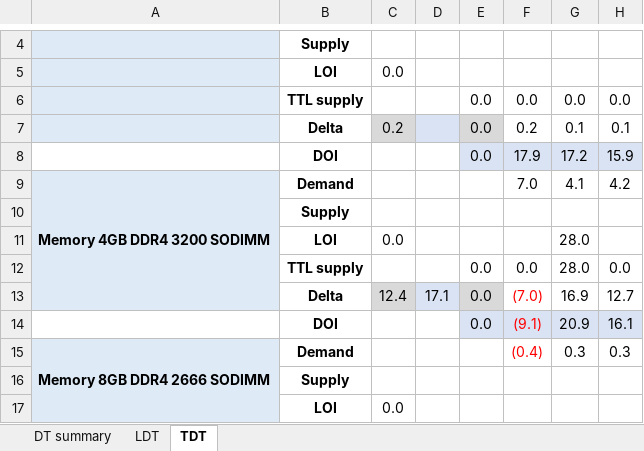
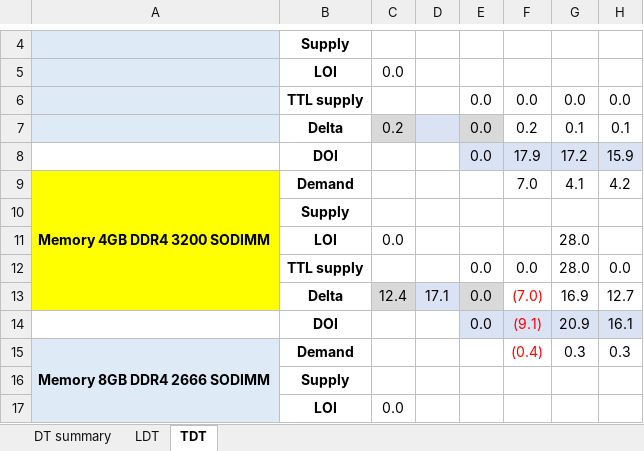
Before and after one commit to xiaoyuge/kingfish-python, an Excel workbook: excel/dt_ds_summary/data/DT_DS_Summary.xlsm, sheet TDT, drawn as a sheet; only a part is shown, gaps mark what is left out; values as stored, in another font and other column widths than the file's, no borders; conditional formats not drawn; the diff names each change by its address in the sheet, - before the commit and + after, or states it on an @@ line.

```diff
--- a/excel/dt_ds_summary/data/DT_DS_Summary.xlsm (sheet TDT)
+++ b/excel/dt_ds_summary/data/DT_DS_Summary.xlsm (sheet TDT)
-A9:A13 fill: #DEEBF7
+A9:A13 fill: #FFFF00
```
Also changed, not shown: sheet DT summary, sheet LDT, formulas that keep their value.
